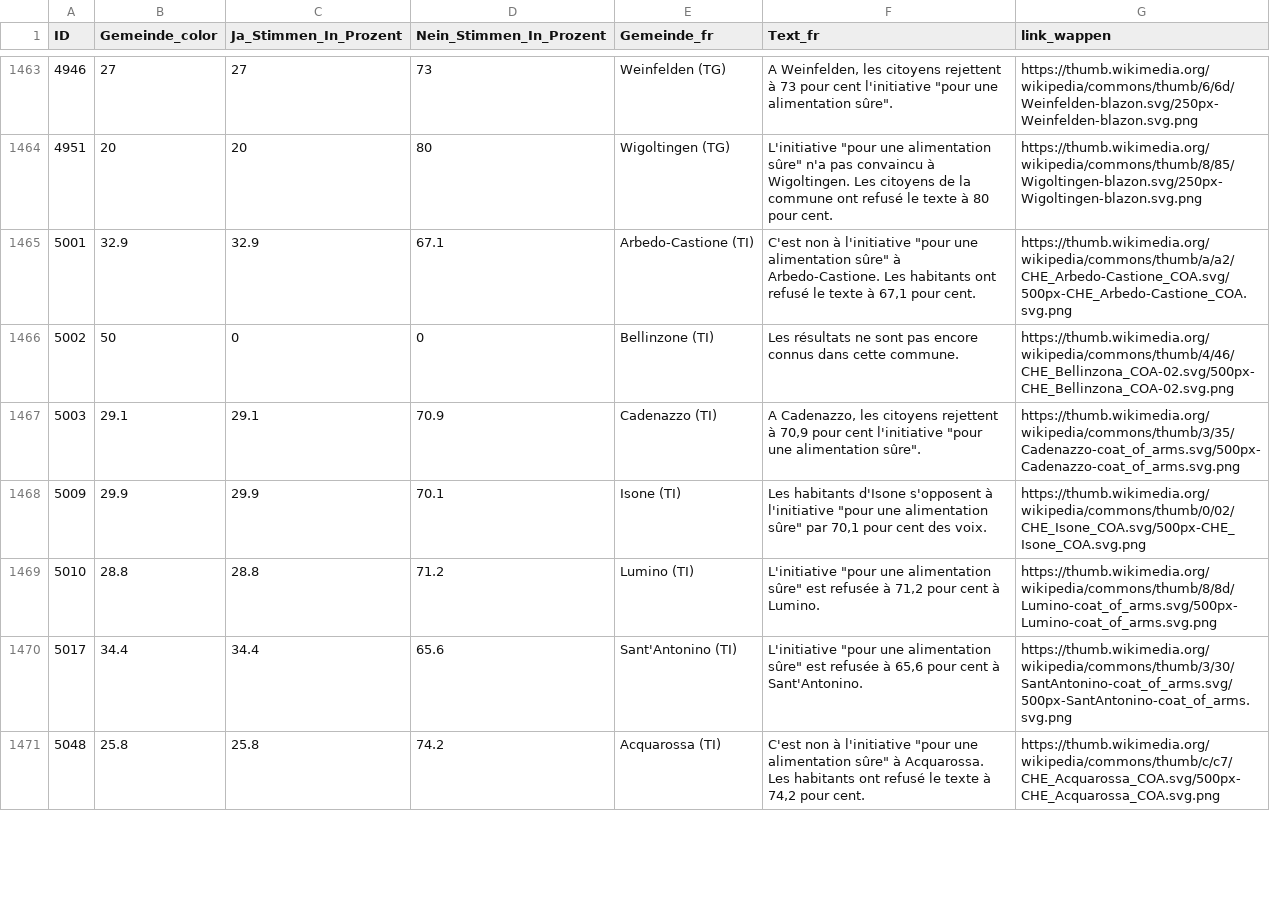
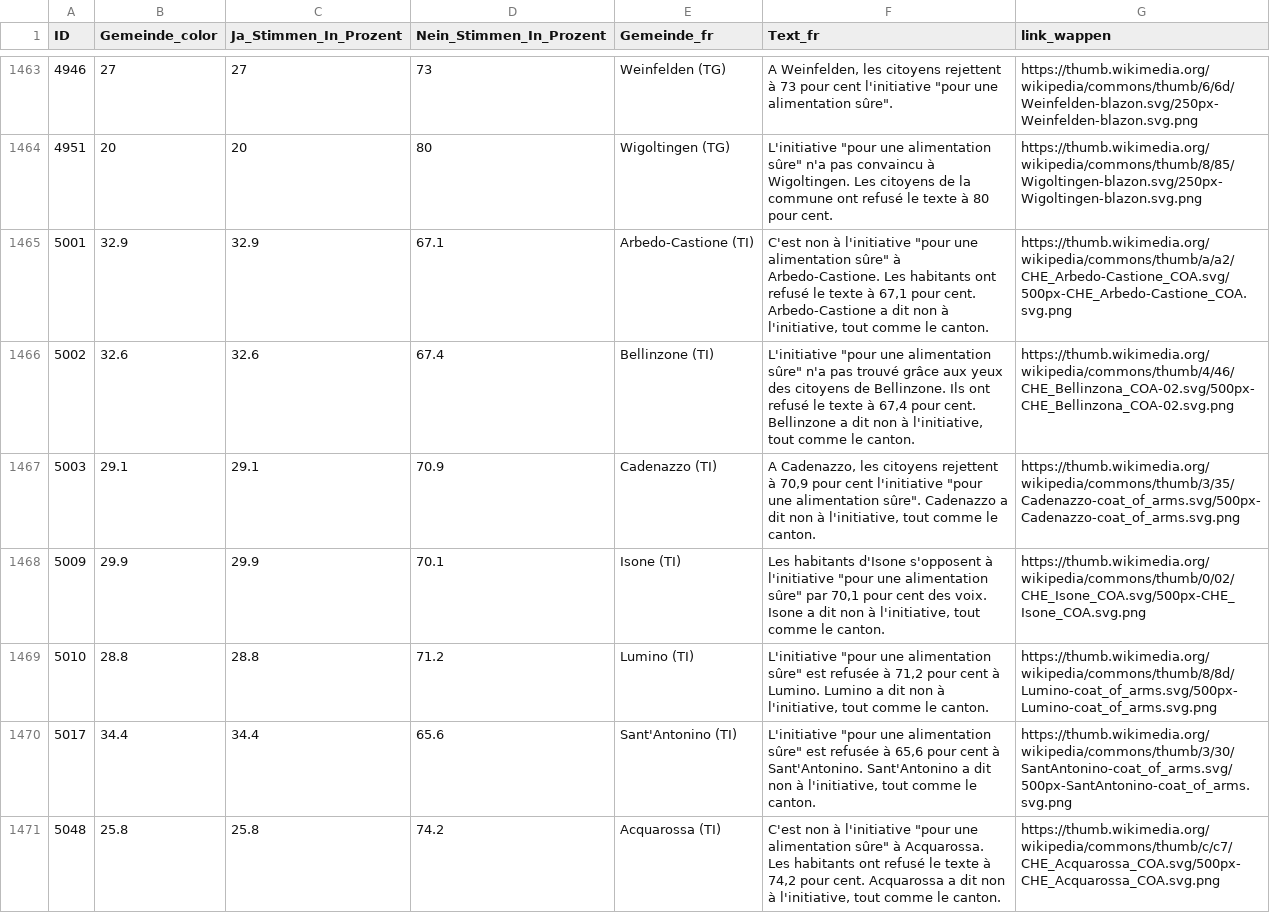
Before and after one commit to awp-finanznachrichten/lena_september2026, a CSV file: Output_Switzerland/CH_Ernaehrung_dw_fr.csv, drawn as a sheet; only a part is shown, gaps mark what is left out; the diff covers the shown part only.

```diff
--- a/Output_Switzerland/CH_Ernaehrung_dw_fr.csv
+++ b/Output_Switzerland/CH_Ernaehrung_dw_fr.csv
@@ -1464,8 +1464,8 @@
 4951,20,20,80,"Wigoltingen (TG)","L'initiative ""pour une alimentation sûre"" n'a pas convaincu à Wigoltingen. Les citoyens de la commune ont refusé le texte à 80 pour cent.","https://thumb.wikimedia.org/wikipedia/commons/thumb/8/85/Wigoltingen-blazon.svg/250px-Wigoltingen-blazon.svg.png"
-5001,32.9,32.9,67.1,"Arbedo-Castione (TI)","C'est non à l'initiative ""pour une alimentation sûre"" à Arbedo-Castione. Les habitants ont refusé le texte à 67,1 pour cent.","https://thumb.wikimedia.org/wikipedia/commons/thumb/a/a2/CHE_Arbedo-Castione_COA.svg/500px-CHE_Arbedo-Castione_COA.svg.png"
-5002,50,0,0,"Bellinzone (TI)","Les résultats ne sont pas encore connus dans cette commune.","https://thumb.wikimedia.org/wikipedia/commons/thumb/4/46/CHE_Bellinzona_COA-02.svg/500px-CHE_Bellinzona_COA-02.svg.png"
-5003,29.1,29.1,70.9,"Cadenazzo (TI)","A Cadenazzo, les citoyens rejettent à 70,9 pour cent l'initiative ""pour une alimentation sûre"".","https://thumb.wikimedia.org/wikipedia/commons/thumb/3/35/Cadenazzo-coat_of_arms.svg/500px-Cadenazzo-coat_of_arms.svg.png"
-5009,29.9,29.9,70.1,"Isone (TI)","Les habitants d'Isone s'opposent à l'initiative ""pour une alimentation sûre"" par 70,1 pour cent des voix.","https://thumb.wikimedia.org/wikipedia/commons/thumb/0/02/CHE_Isone_COA.svg/500px-CHE_Isone_COA.svg.png"
-5010,28.8,28.8,71.2,"Lumino (TI)","L'initiative ""pour une alimentation sûre"" est refusée à 71,2 pour cent à Lumino.","https://thumb.wikimedia.org/wikipedia/commons/thumb/8/8d/Lumino-coat_of_arms.svg/500px-Lumino-coat_of_arms.svg.png"
-5017,34.4,34.4,65.6,"Sant'Antonino (TI)","L'initiative ""pour une alimentation sûre"" est refusée à 65,6 pour cent à Sant'Antonino.","https://thumb.wikimedia.org/wikipedia/commons/thumb/3/30/SantAntonino-coat_of_arms.svg/500px-SantAntonino-coat_of_arms.svg.png"
-5048,25.8,25.8,74.2,"Acquarossa (TI)","C'est non à l'initiative ""pour une alimentation sûre"" à Acquarossa. Les habitants ont refusé le texte à 74,2 pour cent.","https://thumb.wikimedia.org/wikipedia/commons/thumb/c/c7/CHE_Acquarossa_COA.svg/500px-CHE_Acquarossa_COA.svg.png"
+5001,32.9,32.9,67.1,"Arbedo-Castione (TI)","C'est non à l'initiative ""pour une alimentation sûre"" à Arbedo-Castione. Les habitants ont refusé le texte à 67,1 pour cent. Arbedo-Castione a dit non à l'initiative, tout comme le canton.","https://thumb.wikimedia.org/wikipedia/commons/thumb/a/a2/CHE_Arbedo-Castione_COA.svg/500px-CHE_Arbedo-Castione_COA.svg.png"
+5002,32.6,32.6,67.4,"Bellinzone (TI)","L'initiative ""pour une alimentation sûre"" n'a pas trouvé grâce aux yeux des citoyens de Bellinzone. Ils ont refusé le texte à 67,4 pour cent. Bellinzone a dit non à l'initiative, tout comme le canton.","https://thumb.wikimedia.org/wikipedia/commons/thumb/4/46/CHE_Bellinzona_COA-02.svg/500px-CHE_Bellinzona_COA-02.svg.png"
+5003,29.1,29.1,70.9,"Cadenazzo (TI)","A Cadenazzo, les citoyens rejettent à 70,9 pour cent l'initiative ""pour une alimentation sûre"". Cadenazzo a dit non à l'initiative, tout comme le canton.","https://thumb.wikimedia.org/wikipedia/commons/thumb/3/35/Cadenazzo-coat_of_arms.svg/500px-Cadenazzo-coat_of_arms.svg.png"
+5009,29.9,29.9,70.1,"Isone (TI)","Les habitants d'Isone s'opposent à l'initiative ""pour une alimentation sûre"" par 70,1 pour cent des voix. Isone a dit non à l'initiative, tout comme le canton.","https://thumb.wikimedia.org/wikipedia/commons/thumb/0/02/CHE_Isone_COA.svg/500px-CHE_Isone_COA.svg.png"
+5010,28.8,28.8,71.2,"Lumino (TI)","L'initiative ""pour une alimentation sûre"" est refusée à 71,2 pour cent à Lumino. Lumino a dit non à l'initiative, tout comme le canton.","https://thumb.wikimedia.org/wikipedia/commons/thumb/8/8d/Lumino-coat_of_arms.svg/500px-Lumino-coat_of_arms.svg.png"
+5017,34.4,34.4,65.6,"Sant'Antonino (TI)","L'initiative ""pour une alimentation sûre"" est refusée à 65,6 pour cent à Sant'Antonino. Sant'Antonino a dit non à l'initiative, tout comme le canton.","https://thumb.wikimedia.org/wikipedia/commons/thumb/3/30/SantAntonino-coat_of_arms.svg/500px-SantAntonino-coat_of_arms.svg.png"
+5048,25.8,25.8,74.2,"Acquarossa (TI)","C'est non à l'initiative ""pour une alimentation sûre"" à Acquarossa. Les habitants ont refusé le texte à 74,2 pour cent. Acquarossa a dit non à l'initiative, tout comme le canton.","https://thumb.wikimedia.org/wikipedia/commons/thumb/c/c7/CHE_Acquarossa_COA.svg/500px-CHE_Acquarossa_COA.svg.png"
```
Also changed, not shown: 93 edited cells elsewhere in this file, Output_Overviews/Uebersicht_dw.csv, Output_Switzerland/CH_Ernaehrung_all_data.csv, 10 other files.
